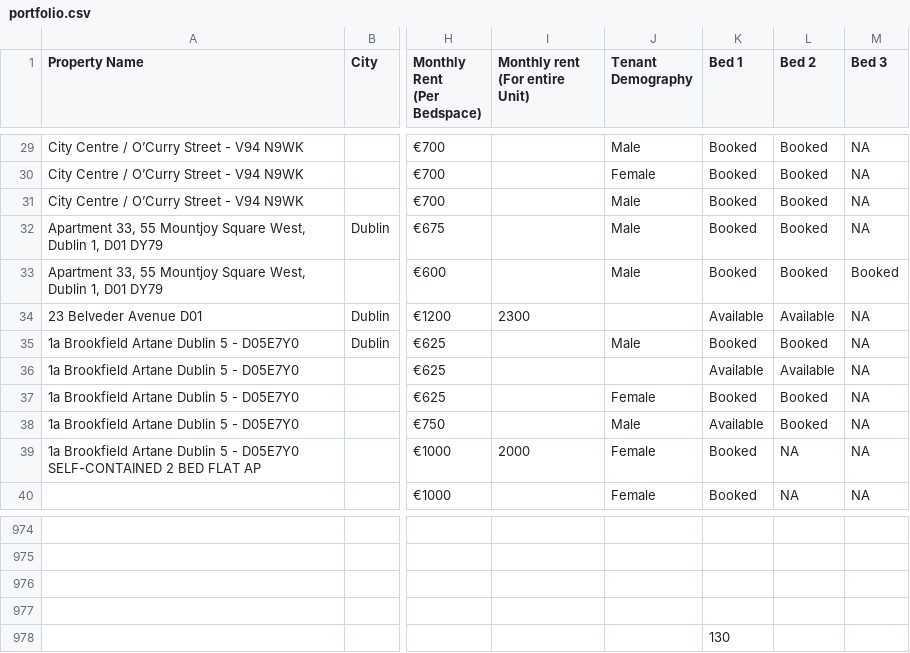
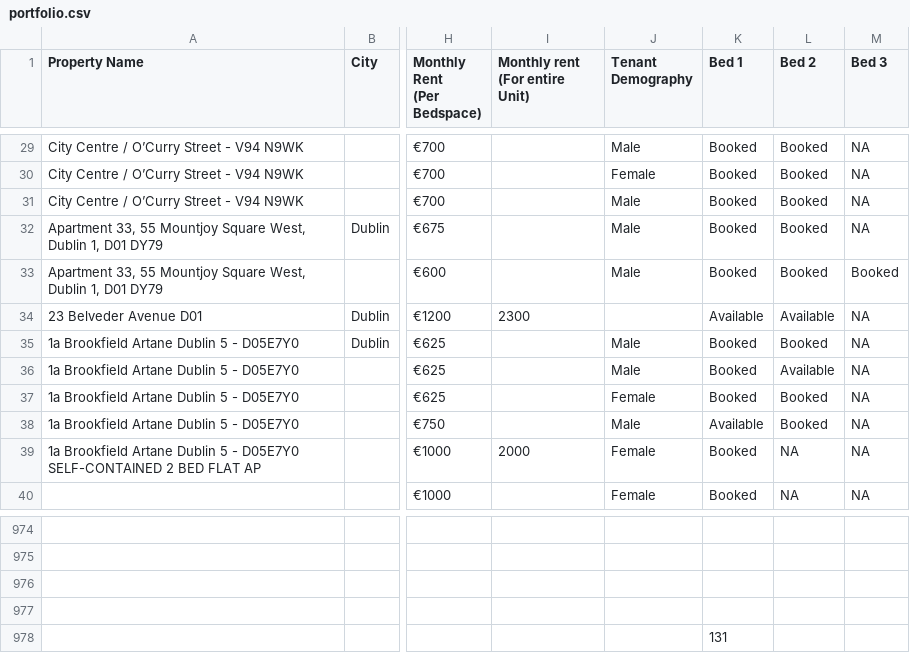
Before and after one commit to shayshankr/acomodo-map, a CSV file: data/portfolio.csv, drawn as a sheet; only a part is shown, gaps mark what is left out; the diff names each change by its address in the sheet, - before the commit and + after, or states it on an @@ line.

```diff
--- a/data/portfolio.csv
+++ b/data/portfolio.csv
-J36 (Tenant Demography): (empty)
+J36 (Tenant Demography): Male
-K36 (Bed 1): Available
+K36 (Bed 1): Booked
-K978 (Bed 1): 130
+K978 (Bed 1): 131
```
Also changed, not shown: 1 other file.
